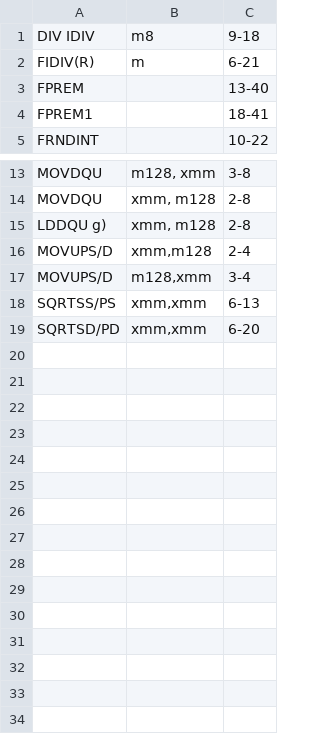
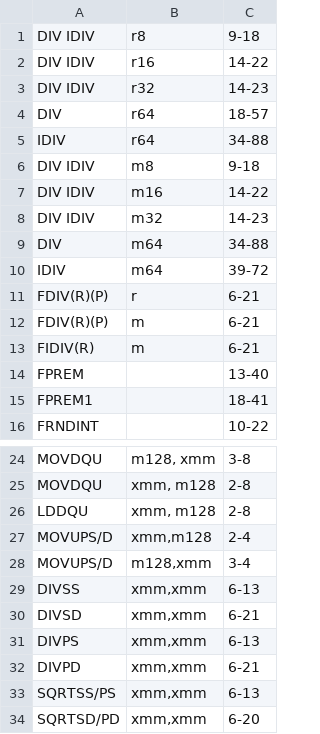
Before and after one commit to e12005490/valgrind_timing, a CSV file: variable_time_instructions/filtered/clear-Wolfdale.csv, drawn as a sheet; only a part is shown, gaps mark what is left out.

```diff
--- a/variable_time_instructions/filtered/clear-Wolfdale.csv
+++ b/variable_time_instructions/filtered/clear-Wolfdale.csv
@@ -1,2 +1,13 @@
+DIV IDIV;r8;9-18
+DIV IDIV;r16;14-22
+DIV IDIV;r32;14-23
+DIV;r64;18-57
+IDIV;r64;34-88
 DIV IDIV;m8;9-18
+DIV IDIV;m16;14-22
+DIV IDIV;m32;14-23
+DIV;m64;34-88
+IDIV;m64;39-72
+FDIV(R)(P);r;6-21
+FDIV(R)(P);m;6-21
 FIDIV(R);m;6-21
@@ -14,5 +25,9 @@ MOVDQU;m128, xmm;3-8
 MOVDQU;xmm, m128;2-8
-LDDQU g);xmm, m128;2-8
+LDDQU;xmm, m128;2-8
 MOVUPS/D;xmm,m128;2-4
 MOVUPS/D;m128,xmm;3-4
+DIVSS;xmm,xmm;6-13
+DIVSD;xmm,xmm;6-21
+DIVPS;xmm,xmm;6-13
+DIVPD;xmm,xmm;6-21
 SQRTSS/PS;xmm,xmm;6-13
```
Also changed, not shown: variable_time_instructions/filtered/simple-Pentium.csv, variable_time_instructions/filtered/strong-Wolfdale.csv, 19 other files.
